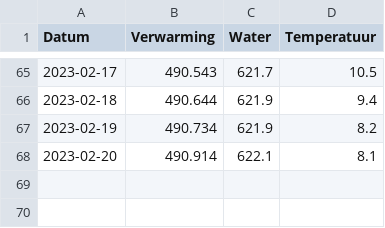
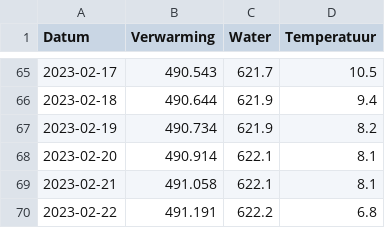
Before and after one commit to joey-van-alphen2/dashboard, a CSV file: df1.csv, drawn as a sheet; only a part is shown, gaps mark what is left out; the diff names each change by its address in the sheet, - before the commit and + after, or states it on an @@ line.

Commit message:
Update df1.csv

```diff
--- a/df1.csv
+++ b/df1.csv
+row 69: 2023-02-21 | 491.058 | 622.1 | 8.1
+row 70: 2023-02-22 | 491.191 | 622.2 | 6.8
```
